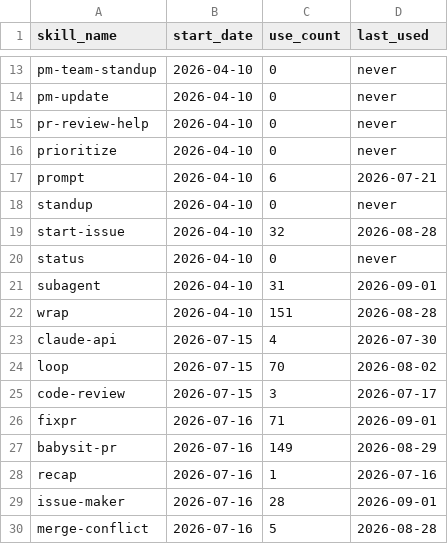
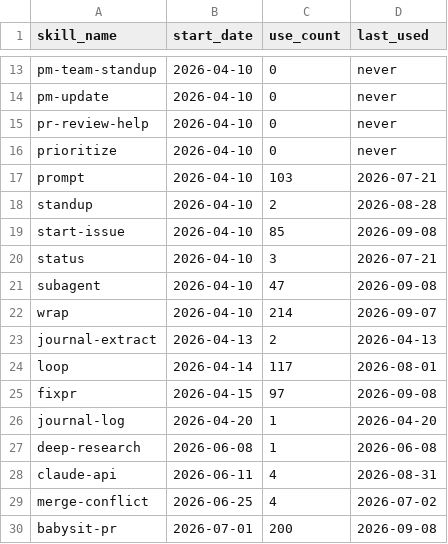
Before and after one commit to auerbachb/claude-code-config, a CSV file: skill-usage.csv, drawn as a sheet; only a part is shown, gaps mark what is left out; the diff covers the shown part only.

Commit message:
telemetry: snapshot 2026-09-08T17:16:14Z from Mac [skip ci]

```diff
--- a/skill-usage.csv
+++ b/skill-usage.csv
@@ -16,15 +16,15 @@ pr-review-help,2026-04-10,0,never
 prioritize,2026-04-10,0,never
-prompt,2026-04-10,6,2026-07-21
-standup,2026-04-10,0,never
-start-issue,2026-04-10,32,2026-08-28
-status,2026-04-10,0,never
-subagent,2026-04-10,31,2026-09-01
-wrap,2026-04-10,151,2026-08-28
-claude-api,2026-07-15,4,2026-07-30
-loop,2026-07-15,70,2026-08-02
-code-review,2026-07-15,3,2026-07-17
-fixpr,2026-07-16,71,2026-09-01
-babysit-pr,2026-07-16,149,2026-08-29
-recap,2026-07-16,1,2026-07-16
-issue-maker,2026-07-16,28,2026-09-01
-merge-conflict,2026-07-16,5,2026-08-28
+prompt,2026-04-10,103,2026-07-21
+standup,2026-04-10,2,2026-08-28
+start-issue,2026-04-10,85,2026-09-08
+status,2026-04-10,3,2026-07-21
+subagent,2026-04-10,47,2026-09-08
+wrap,2026-04-10,214,2026-09-07
+journal-extract,2026-04-13,2,2026-04-13
+loop,2026-04-14,117,2026-08-01
+fixpr,2026-04-15,97,2026-09-08
+journal-log,2026-04-20,1,2026-04-20
+deep-research,2026-06-08,1,2026-06-08
+claude-api,2026-06-11,4,2026-08-31
+merge-conflict,2026-06-25,4,2026-07-02
+babysit-pr,2026-07-01,200,2026-09-08
```
Also changed, not shown: 9 added rows, 4 removed rows and 27 edited cells elsewhere in this file.
